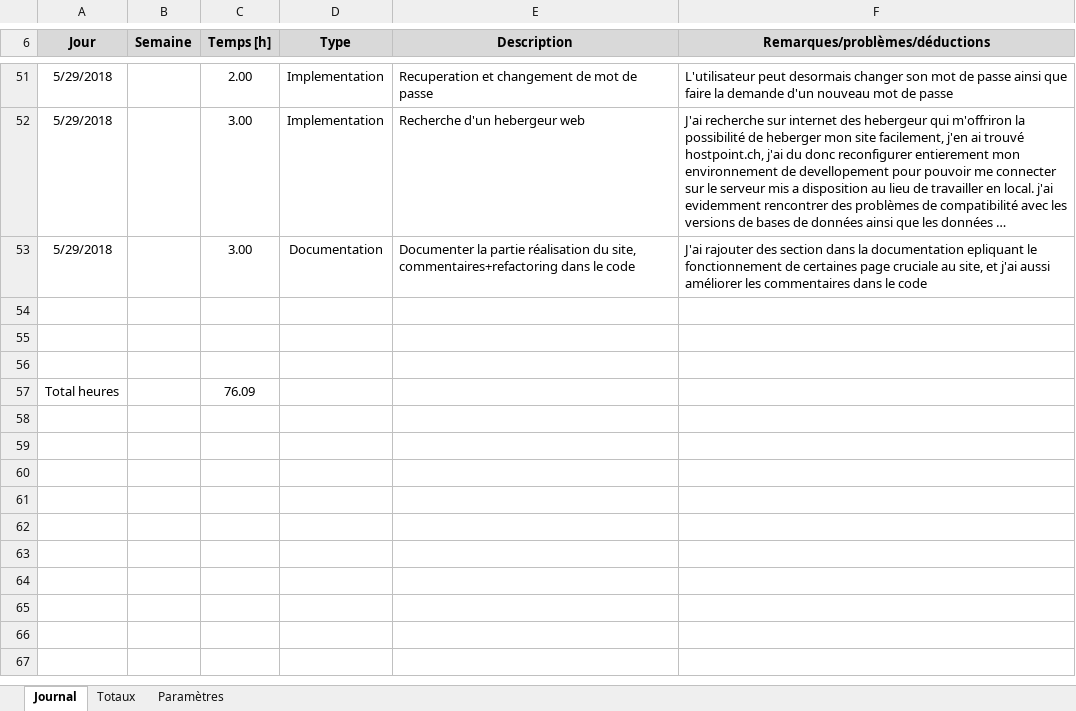
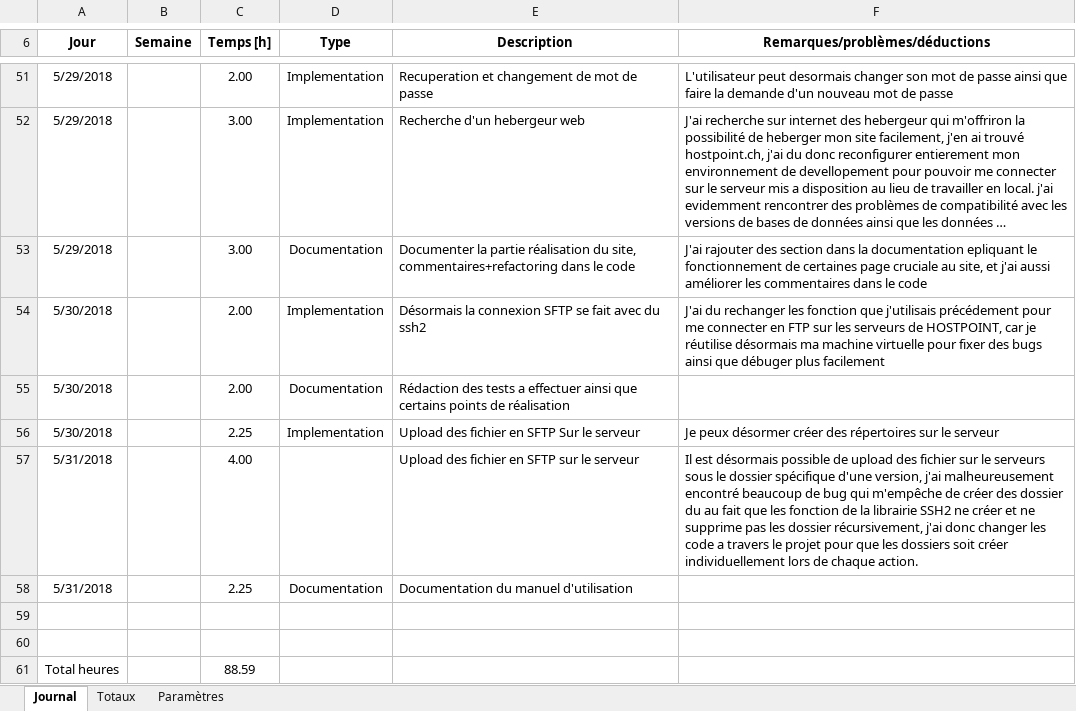
Before and after one commit to EmmanuelJanssens/EJS_TPI, an Excel workbook: Documentation/Journal de travail.xlsm, sheet Journal, drawn as a sheet; only a part is shown, gaps mark what is left out; long unchanged cells end in …; values as stored, in another font and other column widths than the file's, no borders; table styles not drawn; removed rows and columns are numbered as before the commit, all else as after; the diff names each change by its address in the sheet, - before the commit and + after, or states it on an @@ line.

Commit message:
Documentation, SFTP
Il est desormais possible de upload des fichier sur le serveur,

```diff
--- a/Documentation/Journal de travail.xlsm (sheet Journal)
+++ b/Documentation/Journal de travail.xlsm (sheet Journal)
-A6:F6 fill: #D9D9D9
+A6:F6 fill: none
+row 54: 5/30/2018 |  | 2.00 | Implementation | Désormais la connexion SFTP se fait avec du ssh2 | J'ai du rechanger les fonction que j'utilisais précédement pour me connecter en FTP sur les serveurs de HOSTPOINT, car je réutilise désormais ma machine virtuelle pour fixer des bugs ainsi que débuger plus facilement
+row 55: 5/30/2018 |  | 2.00 | Documentation | Rédaction des tests a effectuer ainsi que certains points de réalisation
+row 56: 5/30/2018 |  | 2.25 | Implementation | Upload des fichier en SFTP Sur le serveur | Je peux désormer créer des répertoires sur le serveur
+row 57: 5/31/2018 |  | 4.00 |  | Upload des fichier en SFTP sur le serveur | Il est désormais possible de upload des fichier sur le serveurs sous le dossier spécifique d'une version, j'ai malheureusement encontré beaucoup de bug qui m'empêche de créer des dossier du au fait que les fonction de la librairie SSH2 ne créer et ne supprime pas les dossier récursivement, j'ai donc changer les code a travers le projet pour que les dossiers soit créer individuellement lors de chaque action.
+row 58: 5/31/2018 |  | 2.25 | Documentation | Documentation du manuel d'utilisation
-row 56: (empty)
-C61 (Temps [h]): 76.09
+C61 (Temps [h]): 88.59
```
Also changed, not shown: 32 other files.
